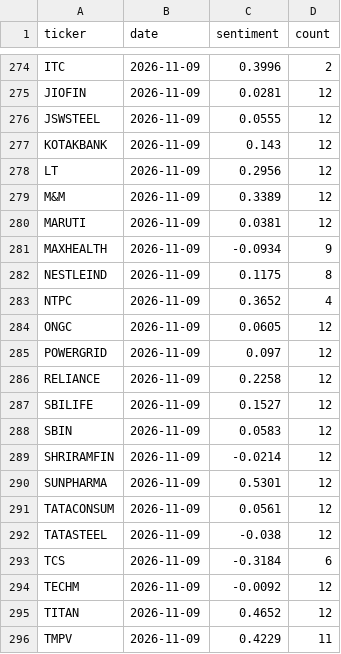
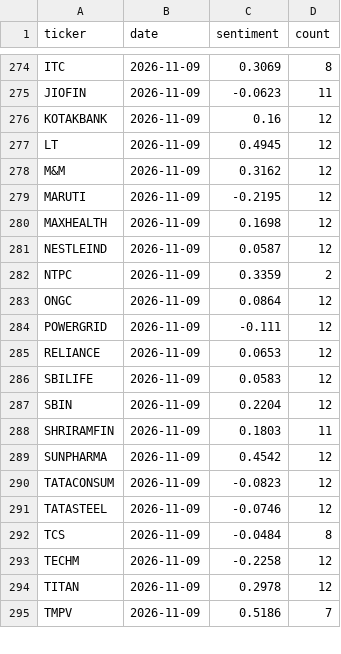
Before and after one commit to devZaidBaig/nse-ai-bot, a CSV file: state/news_history.csv, drawn as a sheet; only a part is shown, gaps mark what is left out; removed rows and columns are numbered as before the commit, all else as after; the diff covers the shown part only; the diff names each change by its address in the sheet, - before the commit and + after, or states it on an @@ line.

```diff
--- a/state/news_history.csv
+++ b/state/news_history.csv
-C274 (sentiment): 0.3996
+C274 (sentiment): 0.3069
-D274 (count): 2
+D274 (count): 8
-C275 (sentiment): 0.0281
+C275 (sentiment): -0.0623
-D275 (count): 12
+D275 (count): 11
-row 276: JSWSTEEL | 2026-11-09 | 0.0555 | 12
-C276 (sentiment): 0.143
+C276 (sentiment): 0.16
-C277 (sentiment): 0.2956
+C277 (sentiment): 0.4945
-C278 (sentiment): 0.3389
+C278 (sentiment): 0.3162
-C279 (sentiment): 0.0381
+C279 (sentiment): -0.2195
-C280 (sentiment): -0.0934
+C280 (sentiment): 0.1698
-D280 (count): 9
+D280 (count): 12
-C281 (sentiment): 0.1175
+C281 (sentiment): 0.0587
-D281 (count): 8
+D281 (count): 12
-C282 (sentiment): 0.3652
+C282 (sentiment): 0.3359
-D282 (count): 4
+D282 (count): 2
-C283 (sentiment): 0.0605
+C283 (sentiment): 0.0864
-C284 (sentiment): 0.097
+C284 (sentiment): -0.111
-C285 (sentiment): 0.2258
+C285 (sentiment): 0.0653
-row 287: SBILIFE | 2026-11-09 | 0.1527 | 12
-A286 (ticker): SBIN
+A286 (ticker): SBILIFE
-A287 (ticker): SHRIRAMFIN
+A287 (ticker): SBIN
-C287 (sentiment): -0.0214
+C287 (sentiment): 0.2204
+row 288: SHRIRAMFIN | 2026-11-09 | 0.1803 | 11
-C289 (sentiment): 0.5301
+C289 (sentiment): 0.4542
-C290 (sentiment): 0.0561
+C290 (sentiment): -0.0823
-C291 (sentiment): -0.038
+C291 (sentiment): -0.0746
-C292 (sentiment): -0.3184
+C292 (sentiment): -0.0484
-D292 (count): 6
+D292 (count): 8
-C293 (sentiment): -0.0092
+C293 (sentiment): -0.2258
-C294 (sentiment): 0.4652
+C294 (sentiment): 0.2978
-C295 (sentiment): 0.4229
+C295 (sentiment): 0.5186
-D295 (count): 11
+D295 (count): 7
```
Also changed, not shown: 36 edited cells elsewhere in this file, state/runlog.csv, 5 other files.
